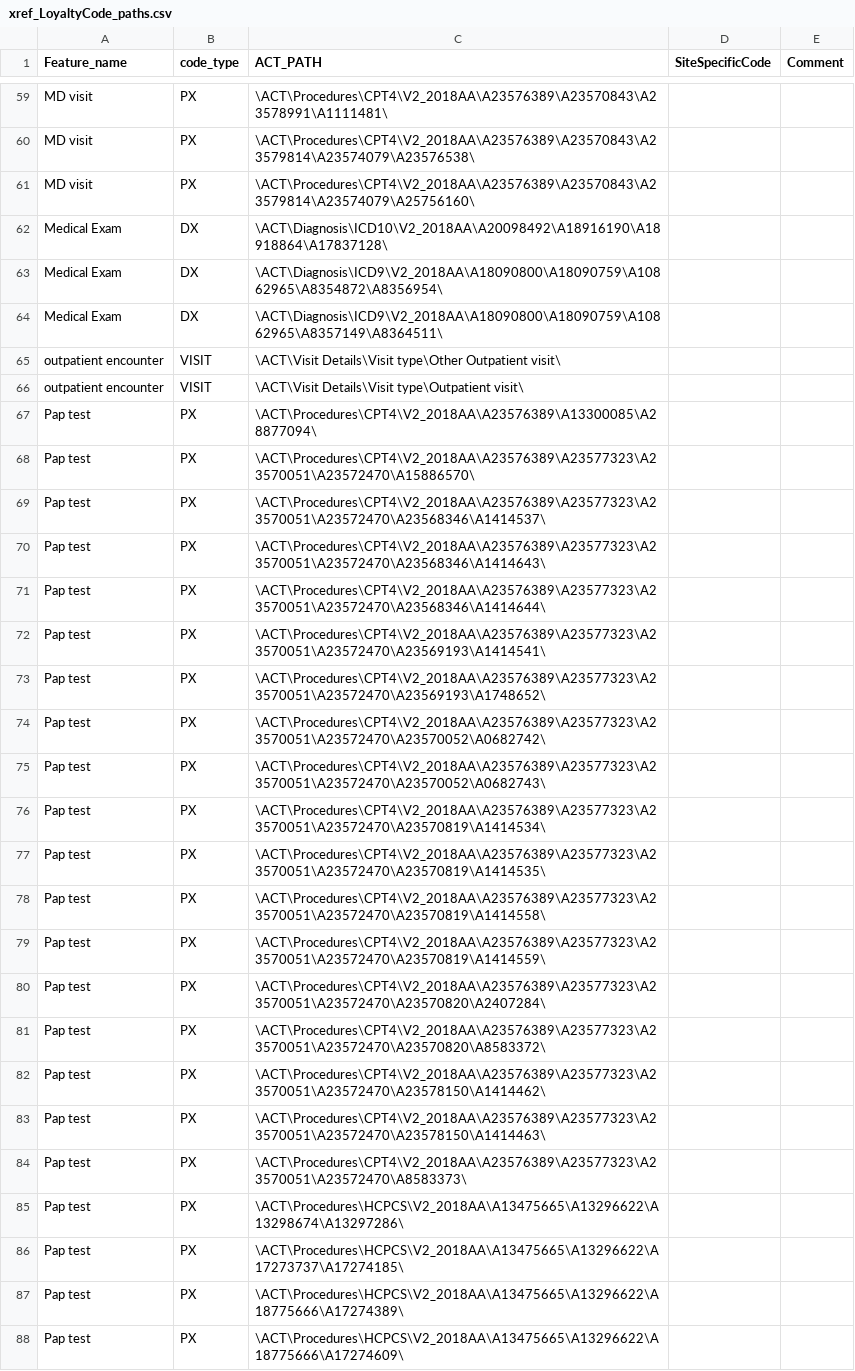
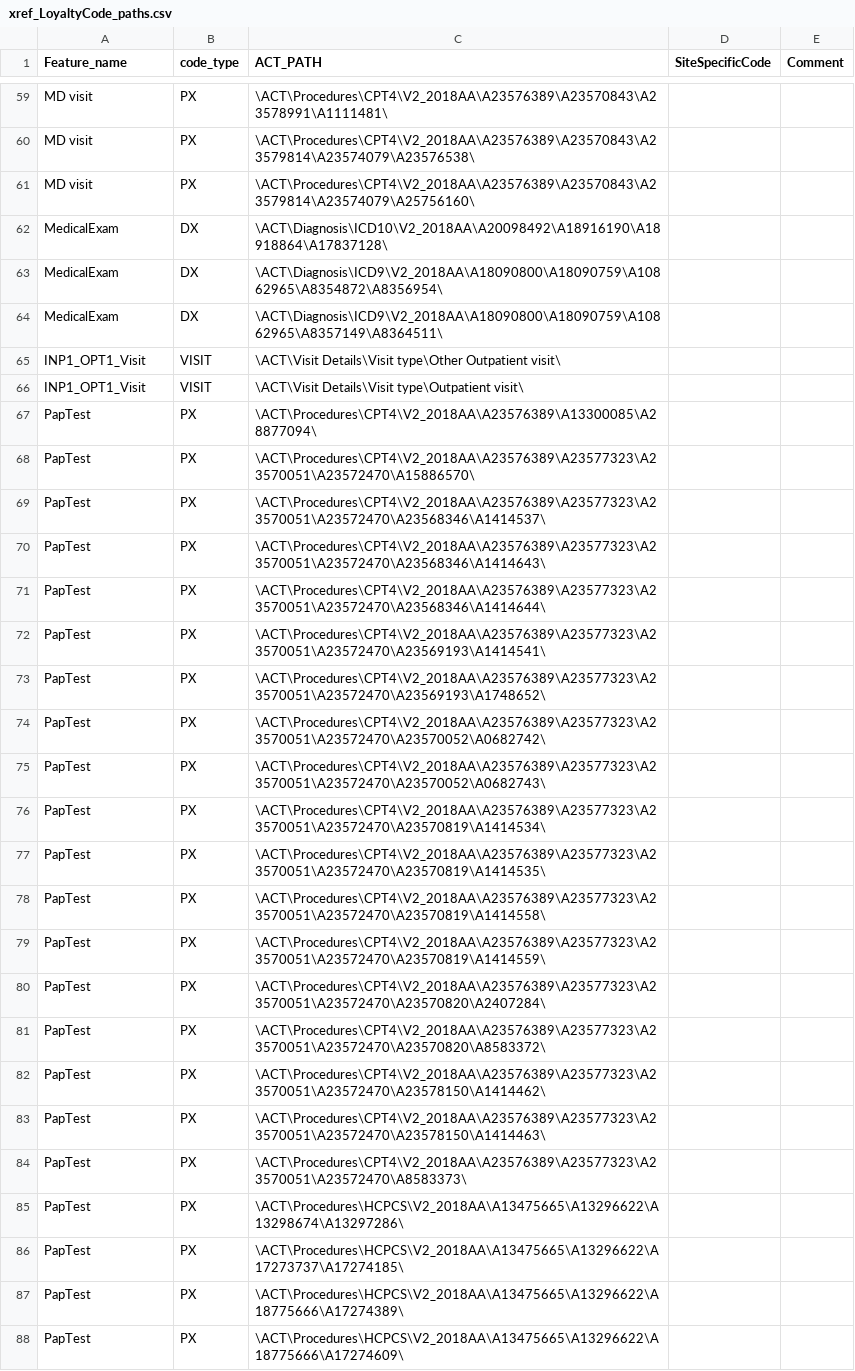
Before and after one commit to i2b2plugins/loyalty_cohort, a CSV file: xref_LoyaltyCode_paths.csv, drawn as a sheet; only a part is shown, gaps mark what is left out; the diff covers the shown part only.

Commit message:
Fix paths files - main

```diff
--- a/xref_LoyaltyCode_paths.csv
+++ b/xref_LoyaltyCode_paths.csv
@@ -62,27 +62,27 @@ MD visit,PX,\ACT\Procedures\CPT4\V2_2018AA\A23576389\A23570843\A23579814\A235740
-Medical Exam,DX,\ACT\Diagnosis\ICD10\V2_2018AA\A20098492\A18916190\A18918864\A17837128\,,
-Medical Exam,DX,\ACT\Diagnosis\ICD9\V2_2018AA\A18090800\A18090759\A10862965\A8354872\A8356954\,,
-Medical Exam,DX,\ACT\Diagnosis\ICD9\V2_2018AA\A18090800\A18090759\A10862965\A8357149\A8364511\,,
-outpatient encounter,VISIT,\ACT\Visit Details\Visit type\Other Outpatient visit\,,
-outpatient encounter,VISIT,\ACT\Visit Details\Visit type\Outpatient visit\,,
-Pap test,PX,\ACT\Procedures\CPT4\V2_2018AA\A23576389\A13300085\A28877094\,,
-Pap test,PX,\ACT\Procedures\CPT4\V2_2018AA\A23576389\A23577323\A23570051\A23572470\A15886570\,,
-Pap test,PX,\ACT\Procedures\CPT4\V2_2018AA\A23576389\A23577323\A23570051\A23572470\A23568346\A1414537\,,
-Pap test,PX,\ACT\Procedures\CPT4\V2_2018AA\A23576389\A23577323\A23570051\A23572470\A23568346\A1414643\,,
-Pap test,PX,\ACT\Procedures\CPT4\V2_2018AA\A23576389\A23577323\A23570051\A23572470\A23568346\A1414644\,,
-Pap test,PX,\ACT\Procedures\CPT4\V2_2018AA\A23576389\A23577323\A23570051\A23572470\A23569193\A1414541\,,
-Pap test,PX,\ACT\Procedures\CPT4\V2_2018AA\A23576389\A23577323\A23570051\A23572470\A23569193\A1748652\,,
-Pap test,PX,\ACT\Procedures\CPT4\V2_2018AA\A23576389\A23577323\A23570051\A23572470\A23570052\A0682742\,,
-Pap test,PX,\ACT\Procedures\CPT4\V2_2018AA\A23576389\A23577323\A23570051\A23572470\A23570052\A0682743\,,
-Pap test,PX,\ACT\Procedures\CPT4\V2_2018AA\A23576389\A23577323\A23570051\A23572470\A23570819\A1414534\,,
-Pap test,PX,\ACT\Procedures\CPT4\V2_2018AA\A23576389\A23577323\A23570051\A23572470\A23570819\A1414535\,,
-Pap test,PX,\ACT\Procedures\CPT4\V2_2018AA\A23576389\A23577323\A23570051\A23572470\A23570819\A1414558\,,
-Pap test,PX,\ACT\Procedures\CPT4\V2_2018AA\A23576389\A23577323\A23570051\A23572470\A23570819\A1414559\,,
-Pap test,PX,\ACT\Procedures\CPT4\V2_2018AA\A23576389\A23577323\A23570051\A23572470\A23570820\A2407284\,,
-Pap test,PX,\ACT\Procedures\CPT4\V2_2018AA\A23576389\A23577323\A23570051\A23572470\A23570820\A8583372\,,
-Pap test,PX,\ACT\Procedures\CPT4\V2_2018AA\A23576389\A23577323\A23570051\A23572470\A23578150\A1414462\,,
-Pap test,PX,\ACT\Procedures\CPT4\V2_2018AA\A23576389\A23577323\A23570051\A23572470\A23578150\A1414463\,,
-Pap test,PX,\ACT\Procedures\CPT4\V2_2018AA\A23576389\A23577323\A23570051\A23572470\A8583373\,,
-Pap test,PX,\ACT\Procedures\HCPCS\V2_2018AA\A13475665\A13296622\A13298674\A13297286\,,
-Pap test,PX,\ACT\Procedures\HCPCS\V2_2018AA\A13475665\A13296622\A17273737\A17274185\,,
-Pap test,PX,\ACT\Procedures\HCPCS\V2_2018AA\A13475665\A13296622\A18775666\A17274389\,,
-Pap test,PX,\ACT\Procedures\HCPCS\V2_2018AA\A13475665\A13296622\A18775666\A17274609\,,
+"MedicalExam","DX","\ACT\Diagnosis\ICD10\V2_2018AA\A20098492\A18916190\A18918864\A17837128\","",""
+"MedicalExam","DX","\ACT\Diagnosis\ICD9\V2_2018AA\A18090800\A18090759\A10862965\A8354872\A8356954\","",""
+"MedicalExam","DX","\ACT\Diagnosis\ICD9\V2_2018AA\A18090800\A18090759\A10862965\A8357149\A8364511\","",""
+"INP1_OPT1_Visit","VISIT","\ACT\Visit Details\Visit type\Other Outpatient visit\","",""
+"INP1_OPT1_Visit","VISIT","\ACT\Visit Details\Visit type\Outpatient visit\","",""
+"PapTest","PX","\ACT\Procedures\CPT4\V2_2018AA\A23576389\A13300085\A28877094\","",""
+"PapTest","PX","\ACT\Procedures\CPT4\V2_2018AA\A23576389\A23577323\A23570051\A23572470\A15886570\","",""
+"PapTest","PX","\ACT\Procedures\CPT4\V2_2018AA\A23576389\A23577323\A23570051\A23572470\A23568346\A1414537\","",""
+"PapTest","PX","\ACT\Procedures\CPT4\V2_2018AA\A23576389\A23577323\A23570051\A23572470\A23568346\A1414643\","",""
+"PapTest","PX","\ACT\Procedures\CPT4\V2_2018AA\A23576389\A23577323\A23570051\A23572470\A23568346\A1414644\","",""
+"PapTest","PX","\ACT\Procedures\CPT4\V2_2018AA\A23576389\A23577323\A23570051\A23572470\A23569193\A1414541\","",""
+"PapTest","PX","\ACT\Procedures\CPT4\V2_2018AA\A23576389\A23577323\A23570051\A23572470\A23569193\A1748652\","",""
+"PapTest","PX","\ACT\Procedures\CPT4\V2_2018AA\A23576389\A23577323\A23570051\A23572470\A23570052\A0682742\","",""
+"PapTest","PX","\ACT\Procedures\CPT4\V2_2018AA\A23576389\A23577323\A23570051\A23572470\A23570052\A0682743\","",""
+"PapTest","PX","\ACT\Procedures\CPT4\V2_2018AA\A23576389\A23577323\A23570051\A23572470\A23570819\A1414534\","",""
+"PapTest","PX","\ACT\Procedures\CPT4\V2_2018AA\A23576389\A23577323\A23570051\A23572470\A23570819\A1414535\","",""
+"PapTest","PX","\ACT\Procedures\CPT4\V2_2018AA\A23576389\A23577323\A23570051\A23572470\A23570819\A1414558\","",""
+"PapTest","PX","\ACT\Procedures\CPT4\V2_2018AA\A23576389\A23577323\A23570051\A23572470\A23570819\A1414559\","",""
+"PapTest","PX","\ACT\Procedures\CPT4\V2_2018AA\A23576389\A23577323\A23570051\A23572470\A23570820\A2407284\","",""
+"PapTest","PX","\ACT\Procedures\CPT4\V2_2018AA\A23576389\A23577323\A23570051\A23572470\A23570820\A8583372\","",""
+"PapTest","PX","\ACT\Procedures\CPT4\V2_2018AA\A23576389\A23577323\A23570051\A23572470\A23578150\A1414462\","",""
+"PapTest","PX","\ACT\Procedures\CPT4\V2_2018AA\A23576389\A23577323\A23570051\A23572470\A23578150\A1414463\","",""
+"PapTest","PX","\ACT\Procedures\CPT4\V2_2018AA\A23576389\A23577323\A23570051\A23572470\A8583373\","",""
+"PapTest","PX","\ACT\Procedures\HCPCS\V2_2018AA\A13475665\A13296622\A13298674\A13297286\","",""
+"PapTest","PX","\ACT\Procedures\HCPCS\V2_2018AA\A13475665\A13296622\A17273737\A17274185\","",""
+"PapTest","PX","\ACT\Procedures\HCPCS\V2_2018AA\A13475665\A13296622\A18775666\A17274389\","",""
+"PapTest","PX","\ACT\Procedures\HCPCS\V2_2018AA\A13475665\A13296622\A18775666\A17274609\","",""
```
Also changed, not shown: 32 added rows and 40 edited cells elsewhere in this file, 1 other file.
